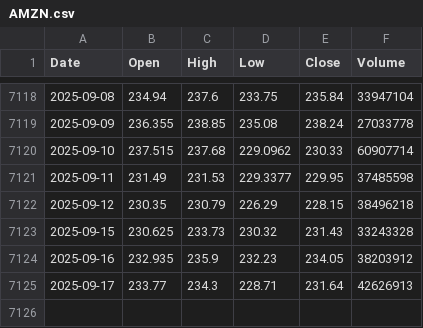
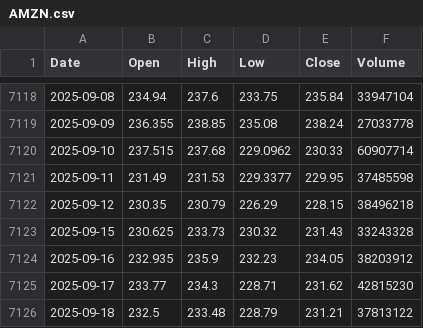
Before and after one commit to tpoffice1/sp500-ohlc, a CSV file: data/raw/AMZN.csv, drawn as a sheet; only a part is shown, gaps mark what is left out.

```diff
--- a/data/raw/AMZN.csv
+++ b/data/raw/AMZN.csv
@@ -7124,2 +7124,3 @@ Date,Open,High,Low,Close,Volume
 2025-09-16,232.935,235.9,232.23,234.05,38203912
-2025-09-17,233.77,234.3,228.71,231.64,42626913
+2025-09-17,233.77,234.3,228.71,231.62,42815230
+2025-09-18,232.5,233.48,228.79,231.21,37813122
```
Also changed, not shown: data/raw/AAPL.csv, data/raw/GOOG.csv, 8 other files.
